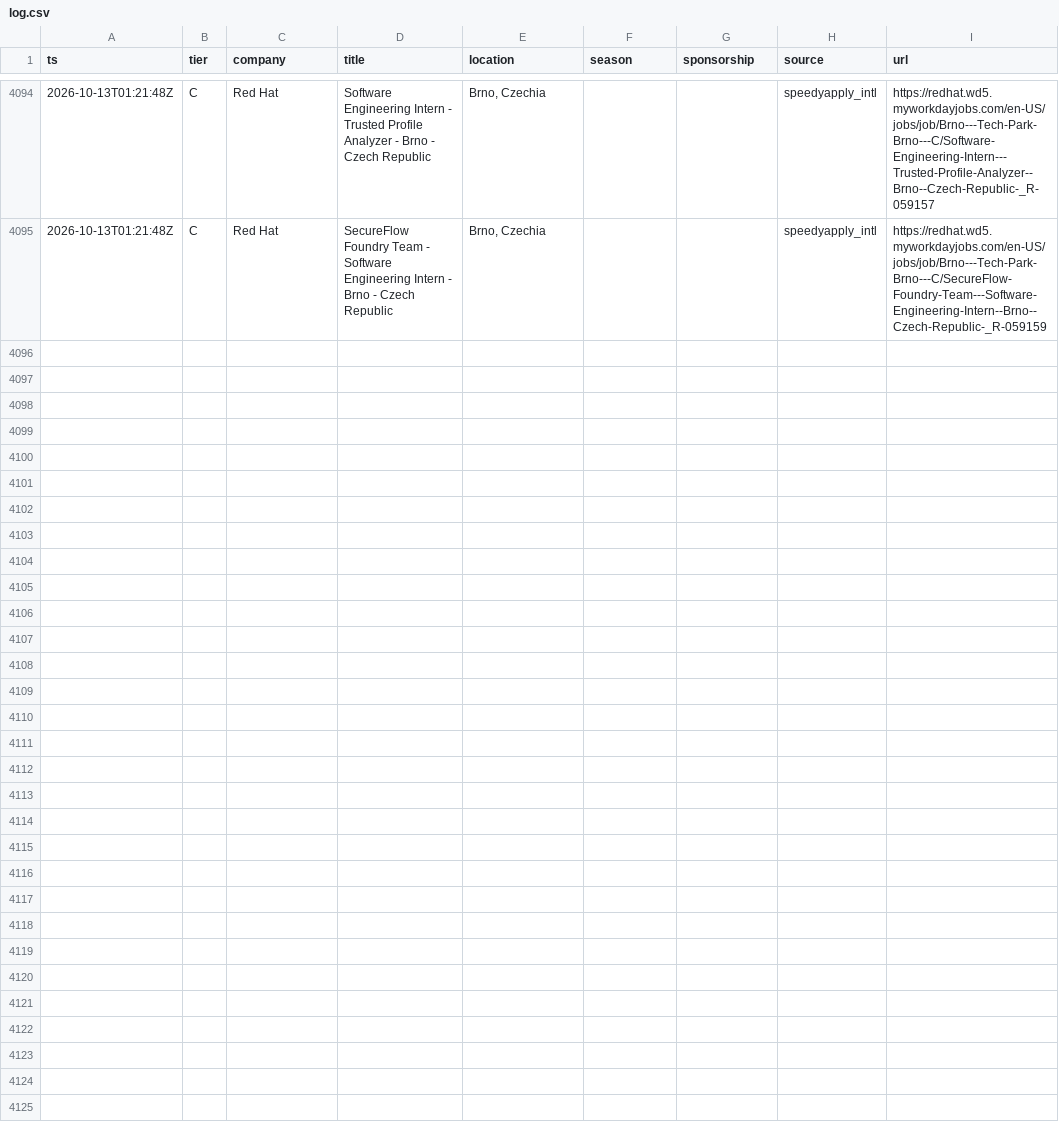
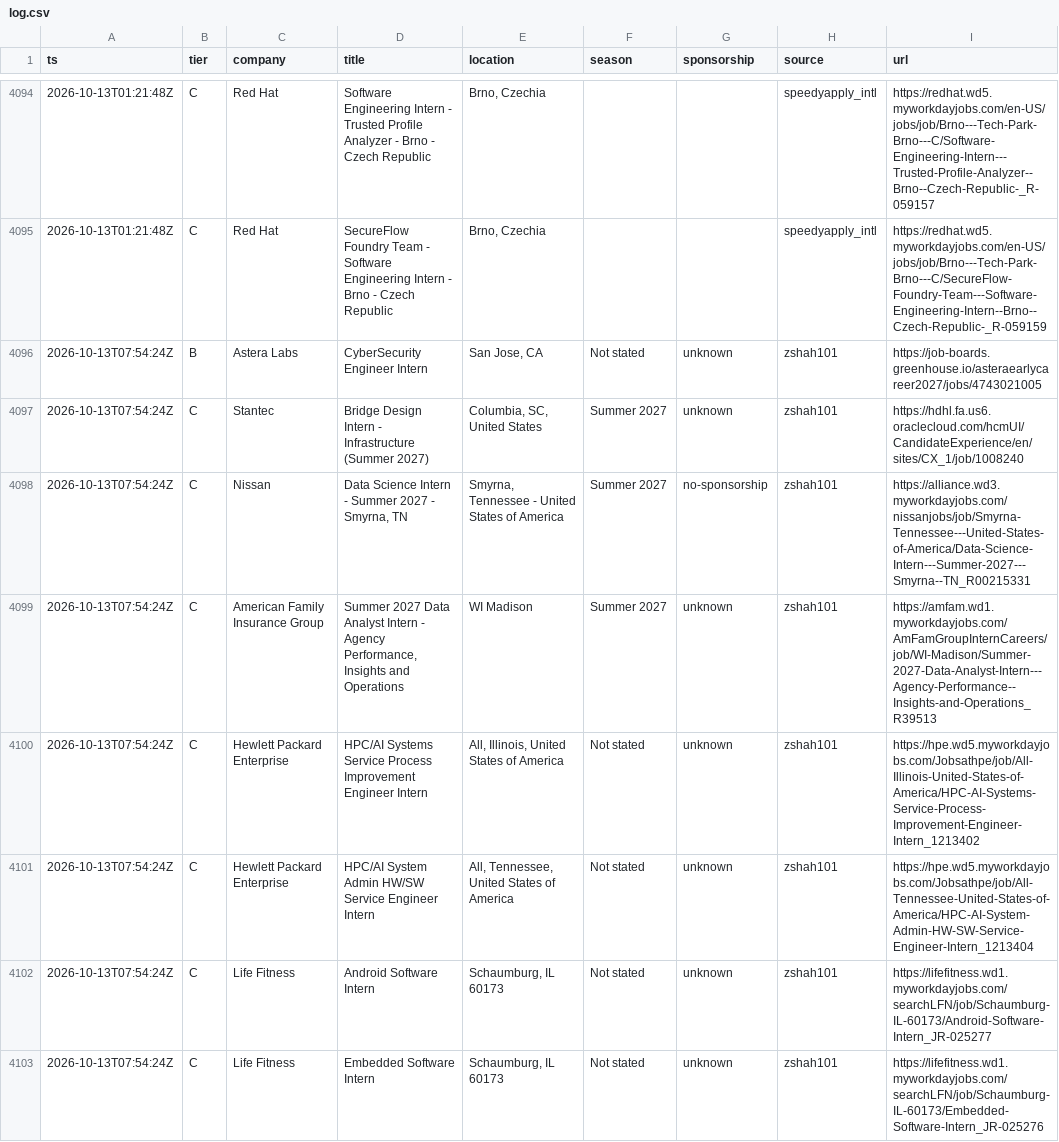
Before and after one commit to Omjnr06/Grind, a CSV file: log.csv, drawn as a sheet; only a part is shown, gaps mark what is left out.

```diff
--- a/log.csv
+++ b/log.csv
@@ -4095 +4095,9 @@ ts,tier,company,title,location,season,sponsorship,source,url
 2026-10-13T01:21:48Z,C,Red Hat,SecureFlow Foundry Team - Software Engineering Intern - Brno - Czech Republic,"Brno, Czechia",,,speedyapply_intl,https://redhat.wd5.myworkdayjobs.com/en-US/jobs/job/Brno---Tech-Park-Brno---C/SecureFlow-Foundry-Team---Software-Engineering-Intern--Brno--Czech-Republic-_R-059159
+2026-10-13T07:54:24Z,B,Astera Labs,CyberSecurity Engineer Intern,"San Jose, CA",Not stated,unknown,zshah101,https://job-boards.greenhouse.io/asteraearlycareer2027/jobs/4743021005
+2026-10-13T07:54:24Z,C,Stantec,Bridge Design Intern - Infrastructure (Summer 2027),"Columbia, SC, United States",Summer 2027,unknown,zshah101,https://hdhl.fa.us6.oraclecloud.com/hcmUI/CandidateExperience/en/sites/CX_1/job/1008240
+2026-10-13T07:54:24Z,C,Nissan,"Data Science Intern - Summer 2027 - Smyrna, TN","Smyrna, Tennessee - United States of America",Summer 2027,no-sponsorship,zshah101,https://alliance.wd3.myworkdayjobs.com/nissanjobs/job/Smyrna-Tennessee---United-States-of-America/Data-Science-Intern---Summer-2027---Smyrna--TN_R00215331
+2026-10-13T07:54:24Z,C,American Family Insurance Group,"Summer 2027 Data Analyst Intern - Agency Performance, Insights and Operations",WI Madison,Summer 2027,unknown,zshah101,https://amfam.wd1.myworkdayjobs.com/AmFamGroupInternCareers/job/WI-Madison/Summer-2027-Data-Analyst-Intern---Agency-Performance--Insights-and-Operations_R39513
+2026-10-13T07:54:24Z,C,Hewlett Packard Enterprise,HPC/AI Systems Service Process Improvement Engineer Intern,"All, Illinois, United States of America",Not stated,unknown,zshah101,https://hpe.wd5.myworkdayjobs.com/Jobsathpe/job/All-Illinois-United-States-of-America/HPC-AI-Systems-Service-Process-Improvement-Engineer-Intern_1213402
+2026-10-13T07:54:24Z,C,Hewlett Packard Enterprise,HPC/AI System Admin HW/SW Service Engineer Intern,"All, Tennessee, United States of America",Not stated,unknown,zshah101,https://hpe.wd5.myworkdayjobs.com/Jobsathpe/job/All-Tennessee-United-States-of-America/HPC-AI-System-Admin-HW-SW-Service-Engineer-Intern_1213404
+2026-10-13T07:54:24Z,C,Life Fitness,Android Software Intern,"Schaumburg, IL 60173",Not stated,unknown,zshah101,https://lifefitness.wd1.myworkdayjobs.com/searchLFN/job/Schaumburg-IL-60173/Android-Software-Intern_JR-025277
+2026-10-13T07:54:24Z,C,Life Fitness,Embedded Software Intern,"Schaumburg, IL 60173",Not stated,unknown,zshah101,https://lifefitness.wd1.myworkdayjobs.com/searchLFN/job/Schaumburg-IL-60173/Embedded-Software-Intern_JR-025276
```
Also changed, not shown: 2 other files.
